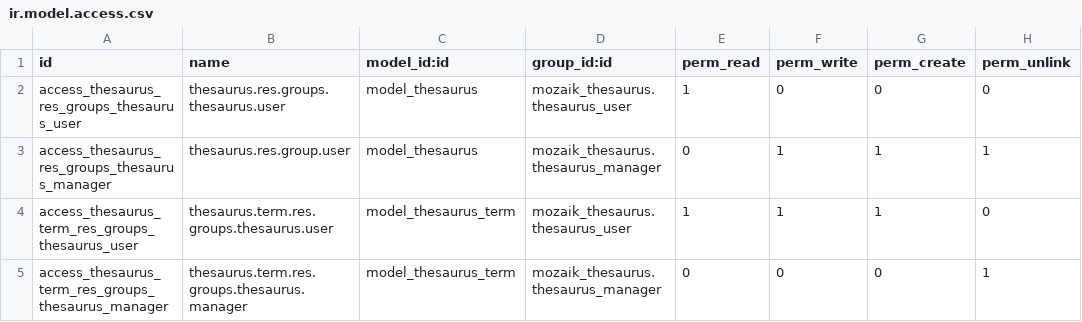
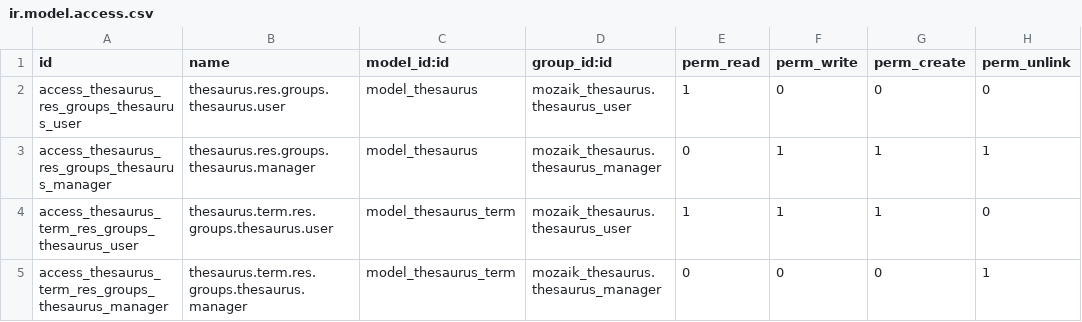
Before and after one commit to mozaik-association/mozaik, a CSV file: odoo/addons/mozaik_thesaurus/security/ir.model.access.csv, drawn as a sheet.

Commit message:
[CHG] add thesaurus terms to sample database

```diff
--- a/odoo/addons/mozaik_thesaurus/security/ir.model.access.csv
+++ b/odoo/addons/mozaik_thesaurus/security/ir.model.access.csv
@@ -2,3 +2,3 @@ id,name,model_id:id,group_id:id,perm_read,perm_write,perm_create,perm_unlink
 access_thesaurus_res_groups_thesaurus_user,thesaurus.res.groups.thesaurus.user,model_thesaurus,mozaik_thesaurus.thesaurus_user,1,0,0,0
-access_thesaurus_res_groups_thesaurus_manager,thesaurus.res.group.user,model_thesaurus,mozaik_thesaurus.thesaurus_manager,0,1,1,1
+access_thesaurus_res_groups_thesaurus_manager,thesaurus.res.groups.thesaurus.manager,model_thesaurus,mozaik_thesaurus.thesaurus_manager,0,1,1,1
 access_thesaurus_term_res_groups_thesaurus_user,thesaurus.term.res.groups.thesaurus.user,model_thesaurus_term,mozaik_thesaurus.thesaurus_user,1,1,1,0
```
Also changed, not shown: 12 other files.
